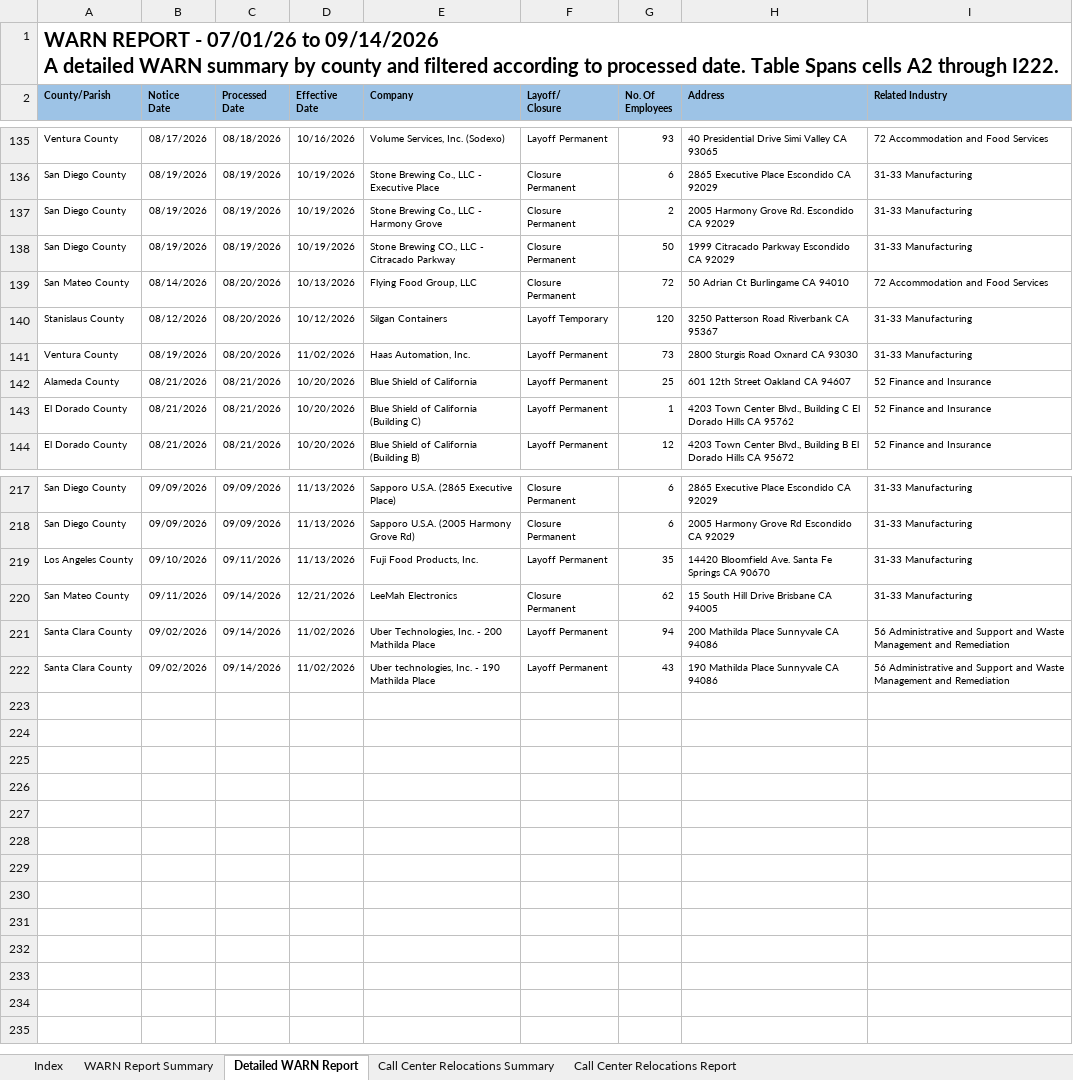
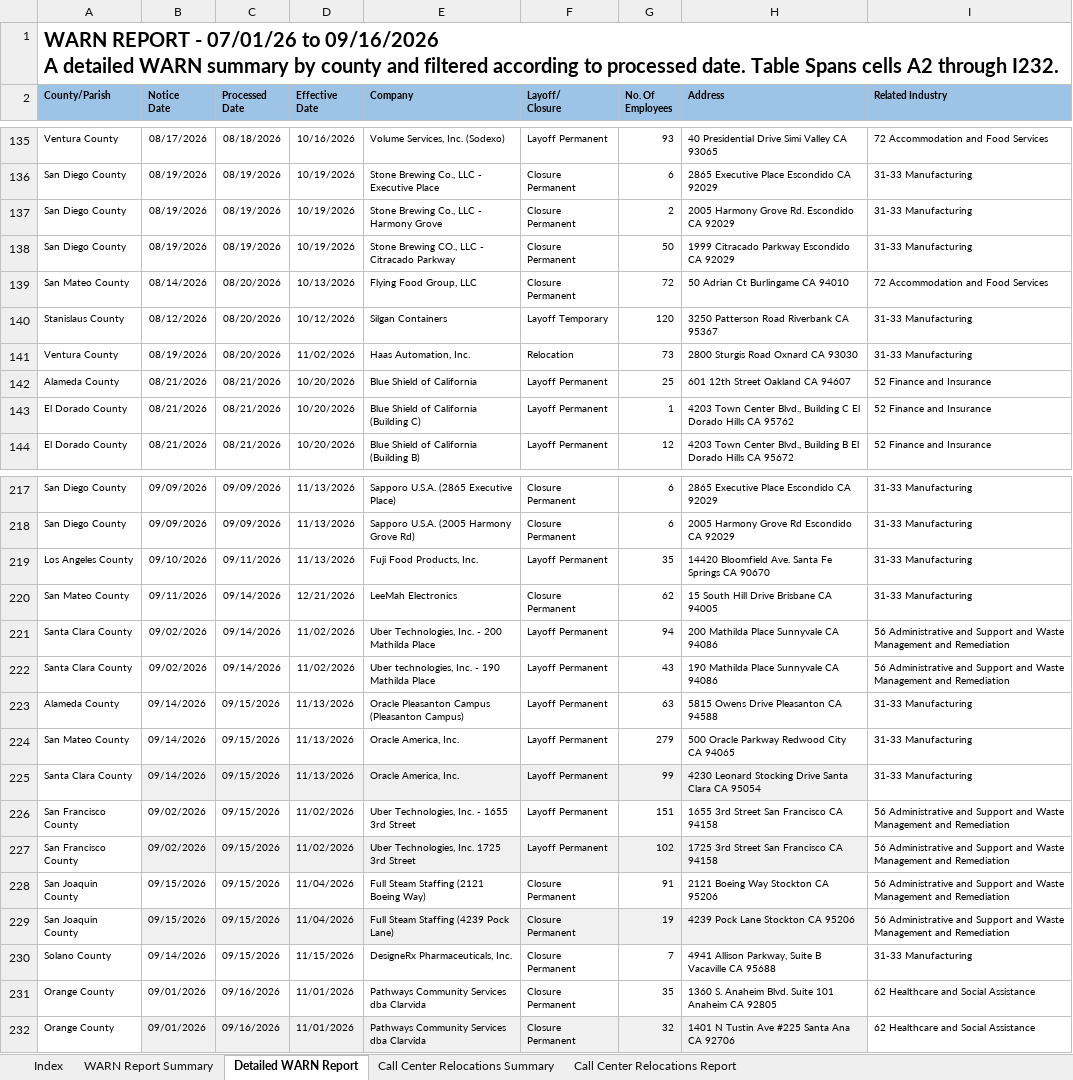
Before and after one commit to ca-warn/layoff-tracker, an Excel workbook: data/warn_report.xlsx, sheet Detailed WARN Report, drawn as a sheet; only a part is shown, gaps mark what is left out; values as stored, in another font and other column widths than the file's, no borders; table styles not drawn; ↵ is a line break in a cell; the diff names each change by its address in the sheet, - before the commit and + after, or states it on an @@ line.

```diff
--- a/data/warn_report.xlsx (sheet Detailed WARN Report)
+++ b/data/warn_report.xlsx (sheet Detailed WARN Report)
-A1 (County/Parish): …07/01/26 to 09/14/2026 ↵ A detailed WARN summary by county and filtered according to processed date. Table Spans cells A2 through I222.
+A1 (County/Parish): …07/01/26 to 09/16/2026 ↵ A detailed WARN summary by county and filtered according to processed date. Table Spans cells A2 through I232.
-F141 (Layoff/ Closure): Layoff Permanent
+F141 (Layoff/ Closure): Relocation
+row 223: Alameda County | 09/14/2026 | 09/15/2026 | 11/13/2026 | Oracle Pleasanton Campus (Pleasanton Campus) | Layoff Permanent | 63 | 5815 Owens Drive Pleasanton CA 94588 | 31-33 Manufacturing
+row 224: San Mateo County | 09/14/2026 | 09/15/2026 | 11/13/2026 | Oracle America, Inc. | Layoff Permanent | 279 | 500 Oracle Parkway Redwood City CA 94065 | 31-33 Manufacturing
+row 225: Santa Clara County | 09/14/2026 | 09/15/2026 | 11/13/2026 | Oracle America, Inc. | Layoff Permanent | 99 | 4230 Leonard Stocking Drive Santa Clara CA 95054 | 31-33 Manufacturing
+row 226: San Francisco County | 09/02/2026 | 09/15/2026 | 11/02/2026 | Uber Technologies, Inc. - 1655 3rd Street | Layoff Permanent | 151 | 1655 3rd Street San Francisco CA 94158 | 56 Administrative and Support and Waste Management and Remediation
+row 227: San Francisco County | 09/02/2026 | 09/15/2026 | 11/02/2026 | Uber Technologies, Inc. 1725 3rd Street | Layoff Permanent | 102 | 1725 3rd Street San Francisco CA 94158 | 56 Administrative and Support and Waste Management and Remediation
+row 228: San Joaquin County | 09/15/2026 | 09/15/2026 | 11/04/2026 | Full Steam Staffing (2121 Boeing Way) | Closure Permanent | 91 | 2121 Boeing Way Stockton CA 95206 | 56 Administrative and Support and Waste Management and Remediation
+row 229: San Joaquin County | 09/15/2026 | 09/15/2026 | 11/04/2026 | Full Steam Staffing (4239 Pock Lane) | Closure Permanent | 19 | 4239 Pock Lane Stockton CA 95206 | 56 Administrative and Support and Waste Management and Remediation
+row 230: Solano County | 09/14/2026 | 09/15/2026 | 11/15/2026 | DesigneRx Pharmaceuticals, Inc. | Closure Permanent | 7 | 4941 Allison Parkway, Suite B Vacaville CA 95688 | 31-33 Manufacturing
+row 231: Orange County | 09/01/2026 | 09/16/2026 | 11/01/2026 | Pathways Community Services dba Clarvida | Closure Permanent | 35 | 1360 S. Anaheim Blvd. Suite 101 Anaheim CA 92805 | 62 Healthcare and Social Assistance
+row 232: Orange County | 09/01/2026 | 09/16/2026 | 11/01/2026 | Pathways Community Services dba Clarvida | Closure Permanent | 32 | 1401 N Tustin Ave #225 Santa Ana CA 92706 | 62 Healthcare and Social Assistance
```
Also changed, not shown: sheet WARN Report Summary, sheet Call Center Relocations Report.
